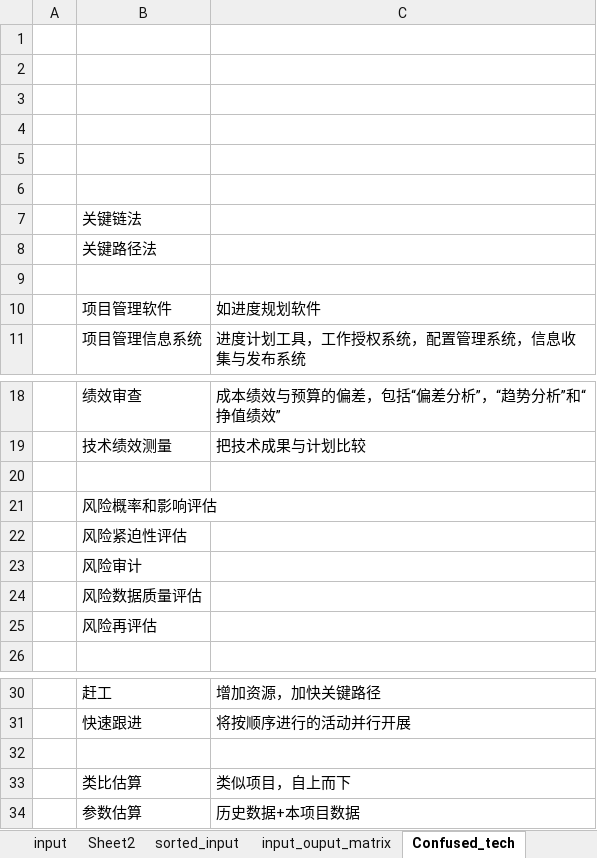
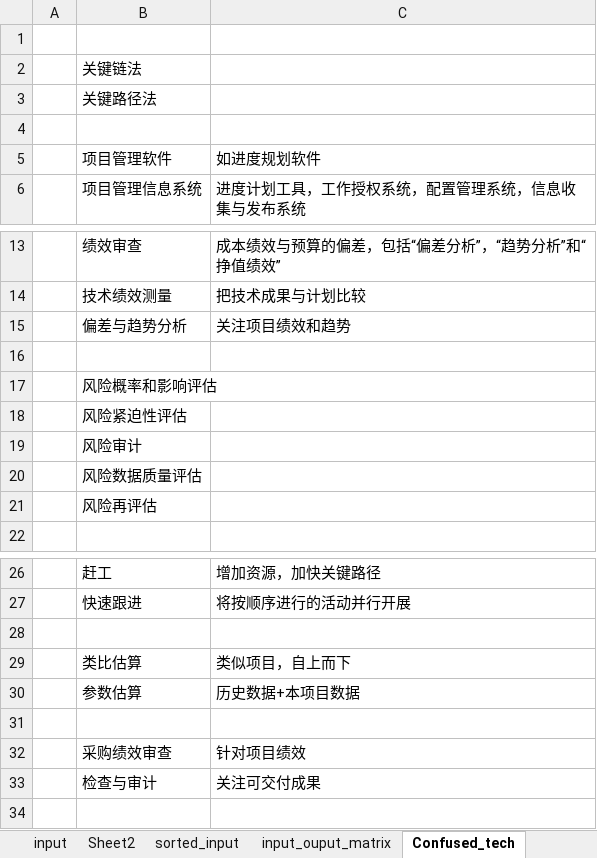
Before and after one commit to hbdhj/documents, an Excel workbook: PMP/PMP_Keynotes.xlsx, sheet Confused_tech, drawn as a sheet; only a part is shown, gaps mark what is left out; values as stored, in another font and other column widths than the file's, no borders; removed rows and columns are numbered as before the commit, all else as after; the diff names each change by its address in the sheet, - before the commit and + after, or states it on an @@ line.

Commit message:
update excel

```diff
--- a/PMP/PMP_Keynotes.xlsx (sheet Confused_tech)
+++ b/PMP/PMP_Keynotes.xlsx (sheet Confused_tech)
-row 2: (empty)
-row 3: (empty)
-row 4: (empty)
-row 5: (empty)
-row 6: (empty)
+row 15:  | 偏差与趋势分析 | 关注项目绩效和趋势
+row 31: (empty)
+row 32:  | 采购绩效审查 | 针对项目绩效
+row 33:  | 检查与审计 | 关注可交付成果
```
